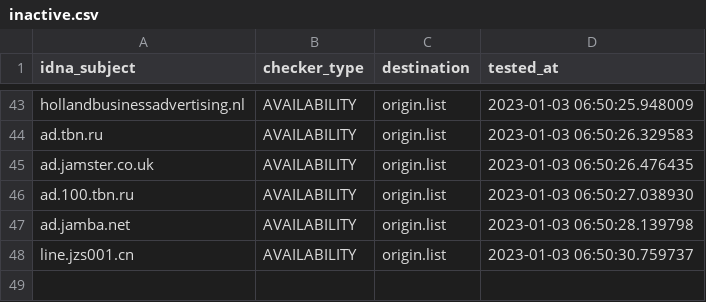
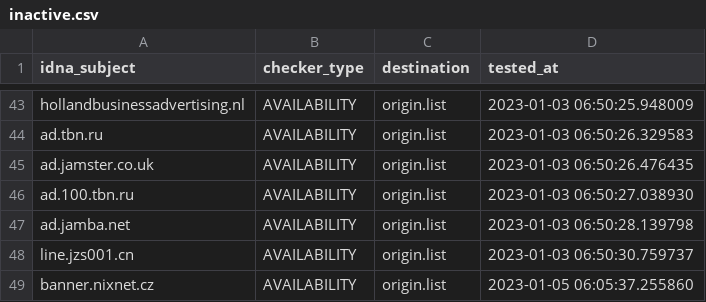
Before and after one commit to dead-hosts/hosts_web_yoyo.org, a CSV file: .pyfunceble/inactive.csv, drawn as a sheet; only a part is shown, gaps mark what is left out; the diff names each change by its address in the sheet, - before the commit and + after, or states it on an @@ line.

```diff
--- a/.pyfunceble/inactive.csv
+++ b/.pyfunceble/inactive.csv
+row 49: banner.nixnet.cz | AVAILABILITY | origin.list | 2023-01-05 06:05:37.255860
```
Also changed, not shown: 16 other files.
